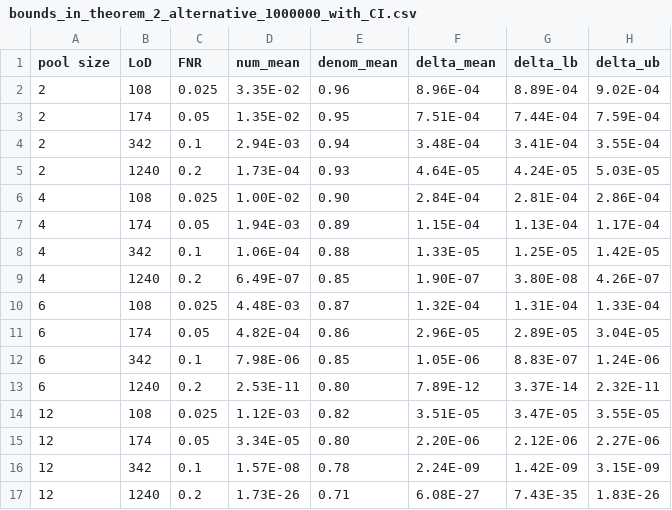
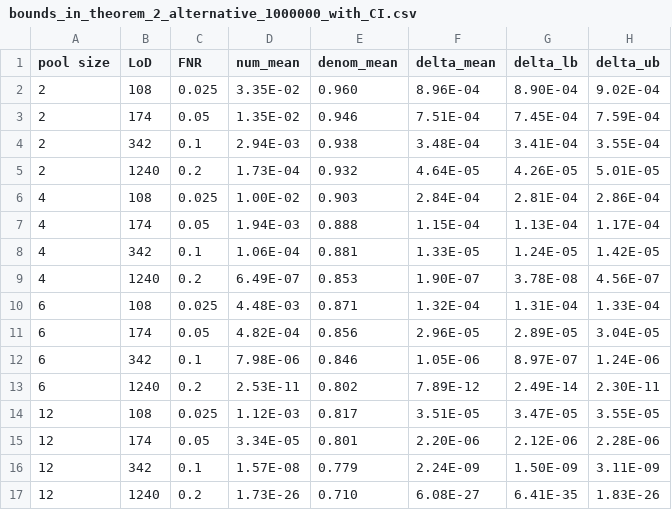
Before and after one commit to jiayuewan/group-testing-with-household-correlation, a CSV file: results/PCR_tests/bounds_in_theorem_2_alternative_1000000_with_CI.csv, drawn as a sheet.

```diff
--- a/results/PCR_tests/bounds_in_theorem_2_alternative_1000000_with_CI.csv
+++ b/results/PCR_tests/bounds_in_theorem_2_alternative_1000000_with_CI.csv
@@ -1,17 +1,17 @@
 pool size,LoD,FNR,num_mean,denom_mean,delta_mean,delta_lb,delta_ub
-2,108,0.025,3.35E-02,0.96,8.96E-04,8.89E-04,9.02E-04
-2,174,0.05,1.35E-02,0.95,7.51E-04,7.44E-04,7.59E-04
-2,342,0.1,2.94E-03,0.94,3.48E-04,3.41E-04,3.55E-04
-2,1240,0.2,1.73E-04,0.93,4.64E-05,4.24E-05,5.03E-05
-4,108,0.025,1.00E-02,0.90,2.84E-04,2.81E-04,2.86E-04
-4,174,0.05,1.94E-03,0.89,1.15E-04,1.13E-04,1.17E-04
-4,342,0.1,1.06E-04,0.88,1.33E-05,1.25E-05,1.42E-05
-4,1240,0.2,6.49E-07,0.85,1.90E-07,3.80E-08,4.26E-07
-6,108,0.025,4.48E-03,0.87,1.32E-04,1.31E-04,1.33E-04
-6,174,0.05,4.82E-04,0.86,2.96E-05,2.89E-05,3.04E-05
-6,342,0.1,7.98E-06,0.85,1.05E-06,8.83E-07,1.24E-06
-6,1240,0.2,2.53E-11,0.80,7.89E-12,3.37E-14,2.32E-11
-12,108,0.025,1.12E-03,0.82,3.51E-05,3.47E-05,3.55E-05
-12,174,0.05,3.34E-05,0.80,2.20E-06,2.12E-06,2.27E-06
-12,342,0.1,1.57E-08,0.78,2.24E-09,1.42E-09,3.15E-09
-12,1240,0.2,1.73E-26,0.71,6.08E-27,7.43E-35,1.83E-26
+2,108,0.025,3.35E-02,0.960,8.96E-04,8.90E-04,9.02E-04
+2,174,0.05,1.35E-02,0.946,7.51E-04,7.45E-04,7.59E-04
+2,342,0.1,2.94E-03,0.938,3.48E-04,3.41E-04,3.55E-04
+2,1240,0.2,1.73E-04,0.932,4.64E-05,4.26E-05,5.01E-05
+4,108,0.025,1.00E-02,0.903,2.84E-04,2.81E-04,2.86E-04
+4,174,0.05,1.94E-03,0.888,1.15E-04,1.13E-04,1.17E-04
+4,342,0.1,1.06E-04,0.881,1.33E-05,1.24E-05,1.42E-05
+4,1240,0.2,6.49E-07,0.853,1.90E-07,3.78E-08,4.56E-07
+6,108,0.025,4.48E-03,0.871,1.32E-04,1.31E-04,1.33E-04
+6,174,0.05,4.82E-04,0.856,2.96E-05,2.89E-05,3.04E-05
+6,342,0.1,7.98E-06,0.846,1.05E-06,8.97E-07,1.24E-06
+6,1240,0.2,2.53E-11,0.802,7.89E-12,2.49E-14,2.30E-11
+12,108,0.025,1.12E-03,0.817,3.51E-05,3.47E-05,3.55E-05
+12,174,0.05,3.34E-05,0.801,2.20E-06,2.12E-06,2.28E-06
+12,342,0.1,1.57E-08,0.779,2.24E-09,1.50E-09,3.11E-09
+12,1240,0.2,1.73E-26,0.710,6.08E-27,6.41E-35,1.83E-26
```
Also changed, not shown: 1 other file.
